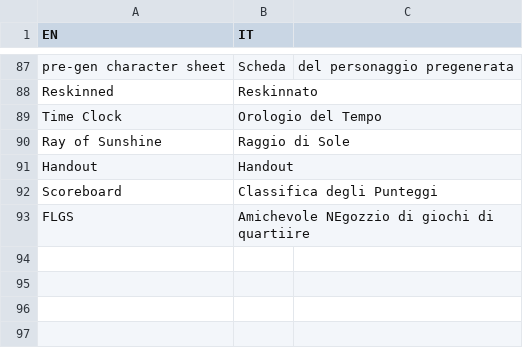
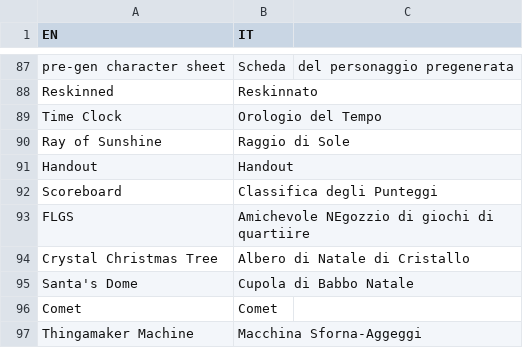
Before and after one commit to Cristale92/Glossary-API, a CSV file: Glossario.csv, drawn as a sheet; only a part is shown, gaps mark what is left out.

Commit message:
Add: Crystal Christmas Tree, Santa’s Dome, Comet, Thingamaker Machine

```diff
--- a/Glossario.csv
+++ b/Glossario.csv
@@ -93 +93,5 @@ Scoreboard,Classifica degli Punteggi
 FLGS,Amichevole NEgozzio di giochi di quartiire
+Crystal Christmas Tree,Albero di Natale di Cristallo
+Santa's Dome,Cupola di Babbo Natale
+Comet,Comet
+Thingamaker Machine,Macchina Sforna-Aggeggi
```
